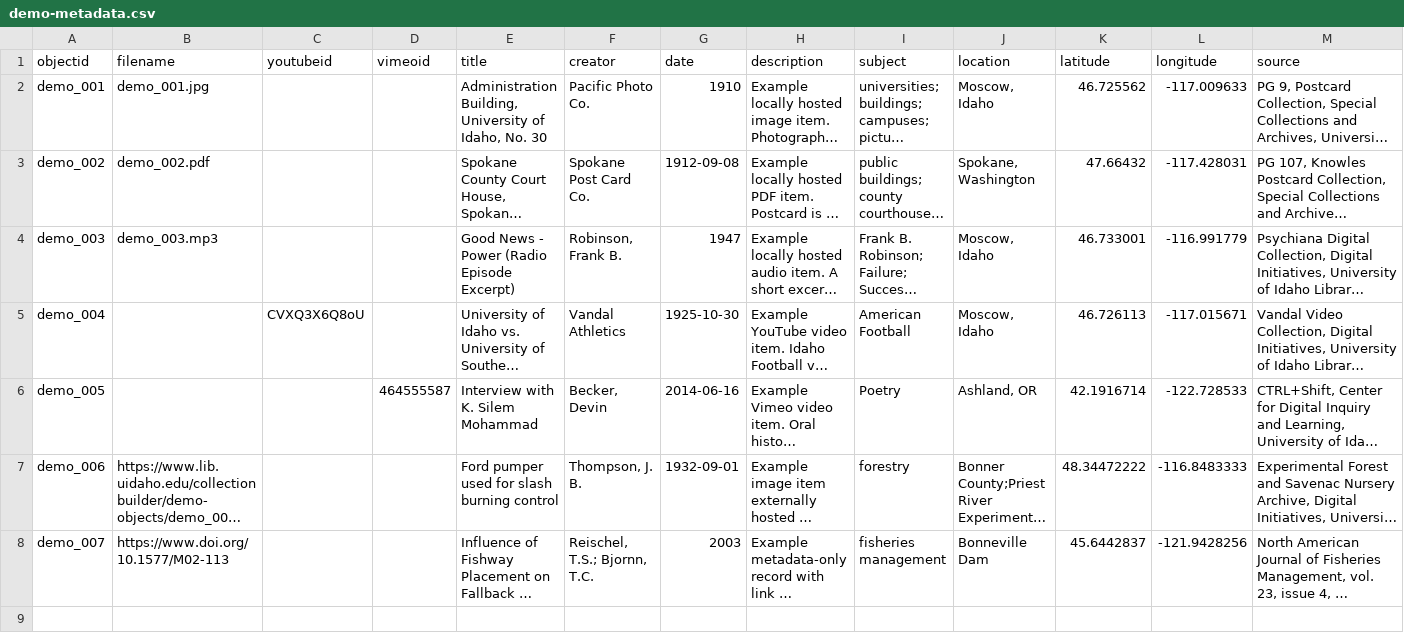
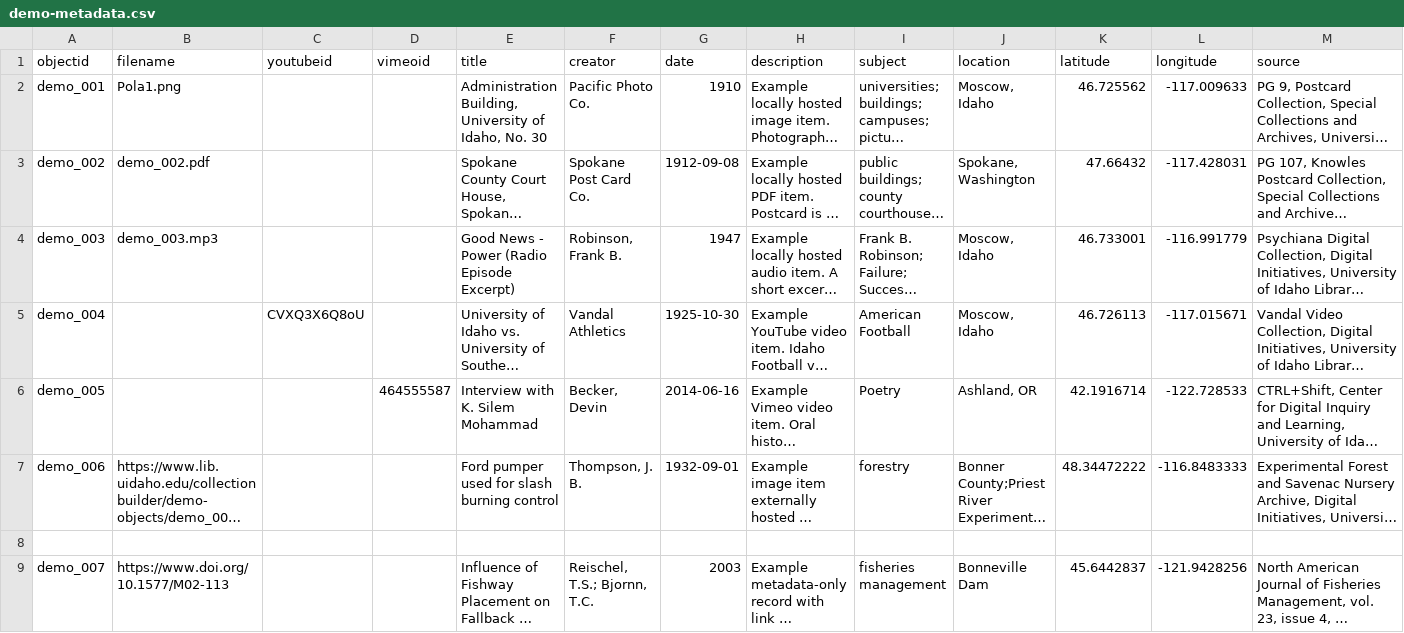
Before and after one commit to natalyramirezo-collab/La-historia-como-guion, a CSV file: _data/demo-metadata.csv, drawn as a sheet; only a part is shown; long unchanged cells end in …; rows hold the shown columns only; the diff names each change by its address in the sheet, - before the commit and + after, or states it on an @@ line.

Commit message:
Update demo-metadata.csv

```diff
--- a/_data/demo-metadata.csv
+++ b/_data/demo-metadata.csv
-B2 (filename): demo_001.jpg
+B2 (filename): Pola1.png
+row 8: (empty)
```
